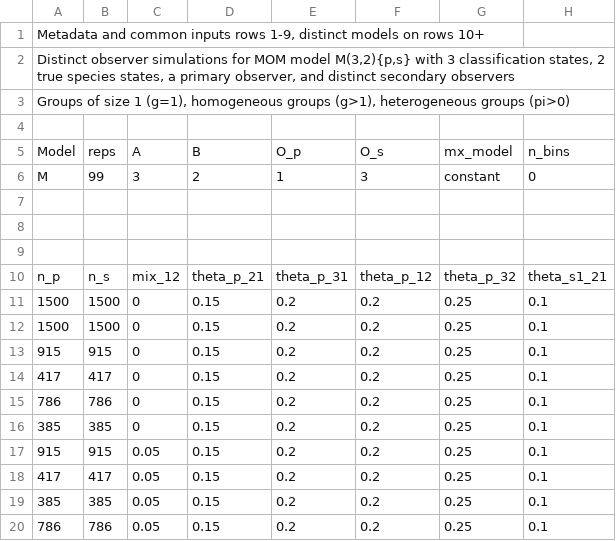
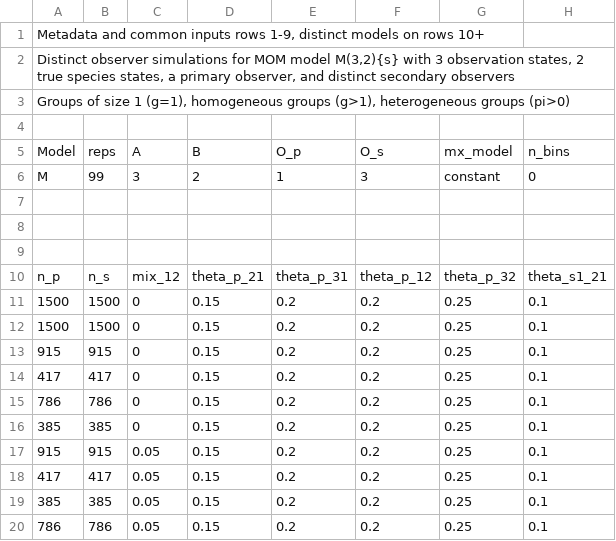
Before and after one commit to StevenHoekman/Multi-Observer-Methods, a CSV file: DataS2-Input_Files_for_Simulations/Input_Files/distinct_m_32.csv, drawn as a sheet; only a part is shown; the diff names each change by its address in the sheet, - before the commit and + after, or states it on an @@ line.

```diff
--- a/DataS2-Input_Files_for_Simulations/Input_Files/distinct_m_32.csv
+++ b/DataS2-Input_Files_for_Simulations/Input_Files/distinct_m_32.csv
-A2: …MOM model M(3,2){p,s} with 3 classification states, 2…
+A2: …MOM model M(3,2){s} with 3 observation states, 2…
```
Also changed, not shown: DataS2-Input_Files_for_Simulations/Input_Files/covariate_m_psi_22.csv, DataS2-Input_Files_for_Simulations/Input_Files/covariate_m_psi_32.csv, 36 other files.
